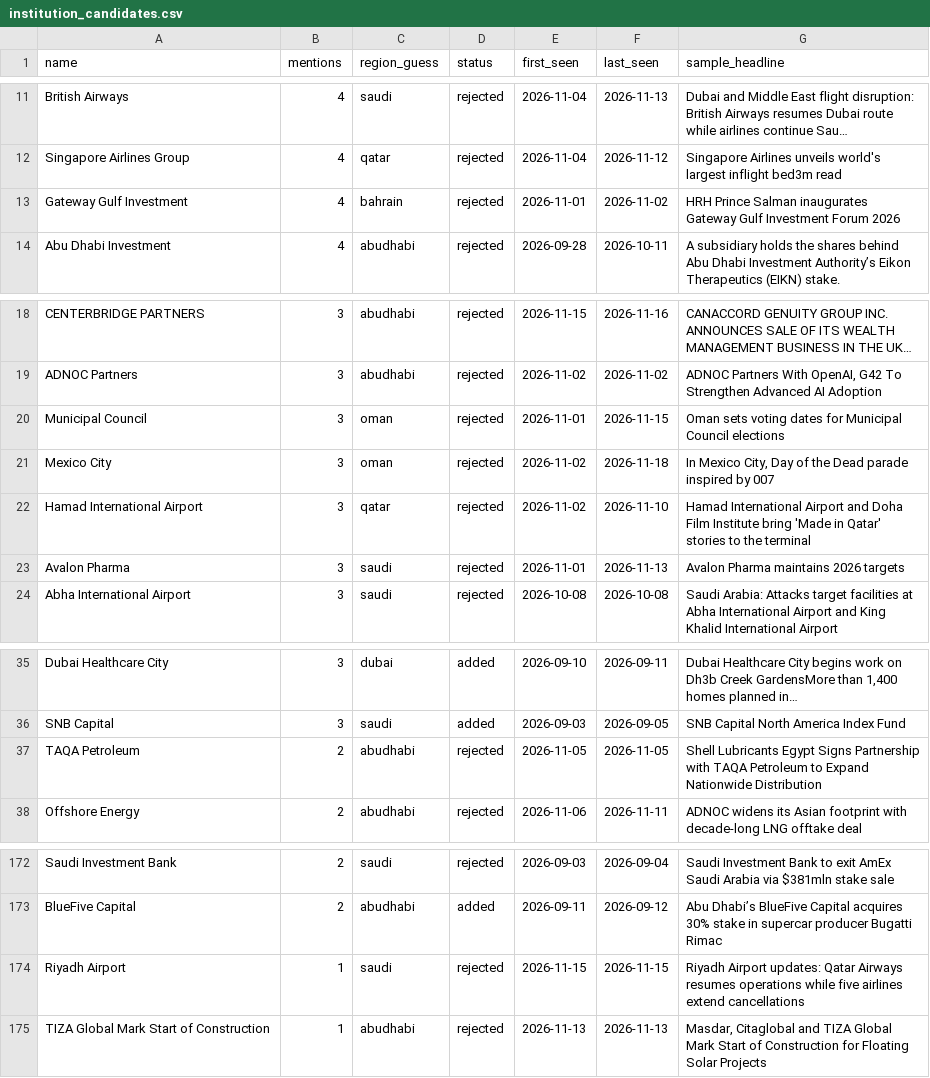
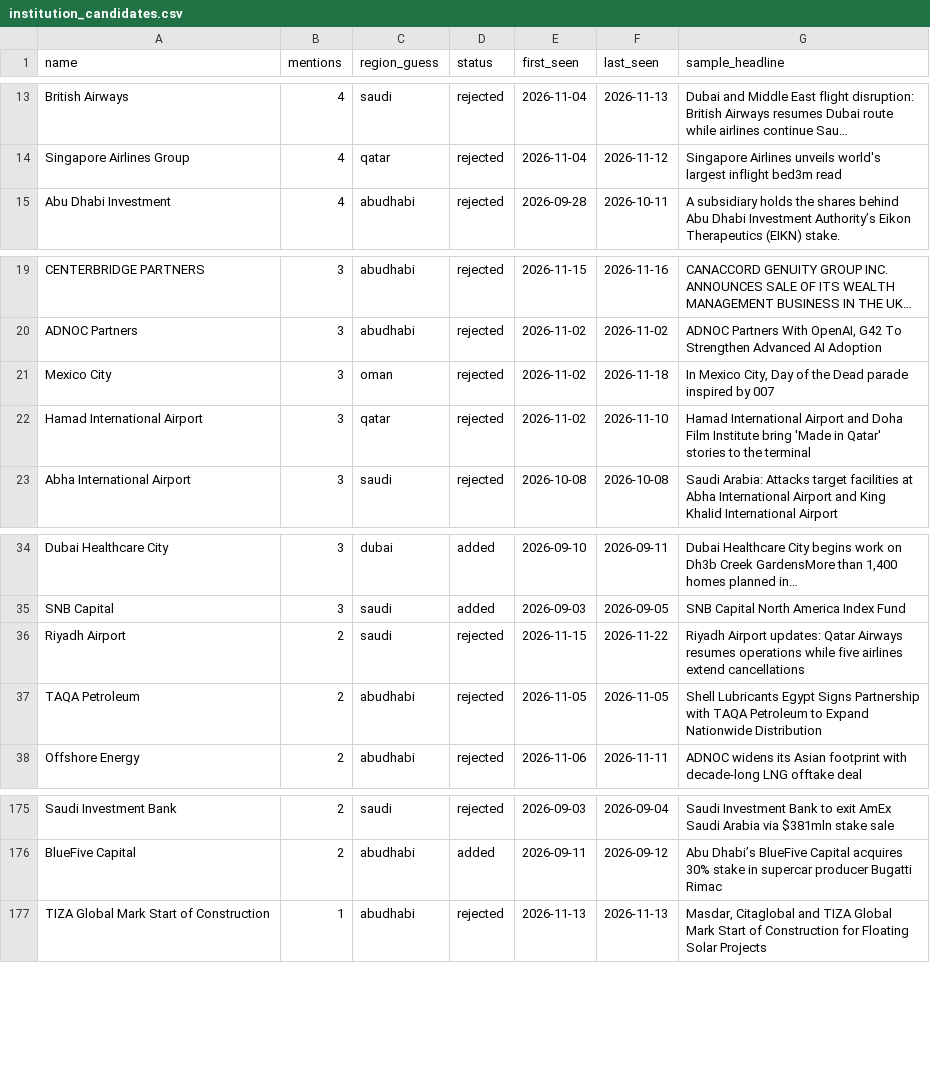
Before and after one commit to qizhangumich/power_network, a CSV file: data/institution_candidates.csv, drawn as a sheet; only a part is shown, gaps mark what is left out; long unchanged cells end in …; removed rows and columns are numbered as before the commit, all else as after; the diff covers the shown part only; the diff names each change by its address in the sheet, - before the commit and + after, or states it on an @@ line.

```diff
--- a/data/institution_candidates.csv
+++ b/data/institution_candidates.csv
-row 13: Gateway Gulf Investment | 4 | bahrain | rejected | 2026-11-01 | 2026-11-02 | HRH Prince Salman inaugurates Gateway Gulf Investment Forum 2026
-row 20: Municipal Council | 3 | oman | rejected | 2026-11-01 | 2026-11-15 | Oman sets voting dates for Municipal Council elections
-row 23: Avalon Pharma | 3 | saudi | rejected | 2026-11-01 | 2026-11-13 | Avalon Pharma maintains 2026 targets
+row 36: Riyadh Airport | 2 | saudi | rejected | 2026-11-15 | 2026-11-22 | Riyadh Airport updates: Qatar Airways resumes operations while five airlines extend cancellations
-row 174: Riyadh Airport | 1 | saudi | rejected | 2026-11-15 | 2026-11-15 | Riyadh Airport updates: Qatar Airways resumes operations while five airlines extend cancellations
```
Also changed, not shown: 6 added rows, 1 removed row and 2 moved rows elsewhere in this file, data/backfill_queue.csv, data/people.csv, 21 other files.
